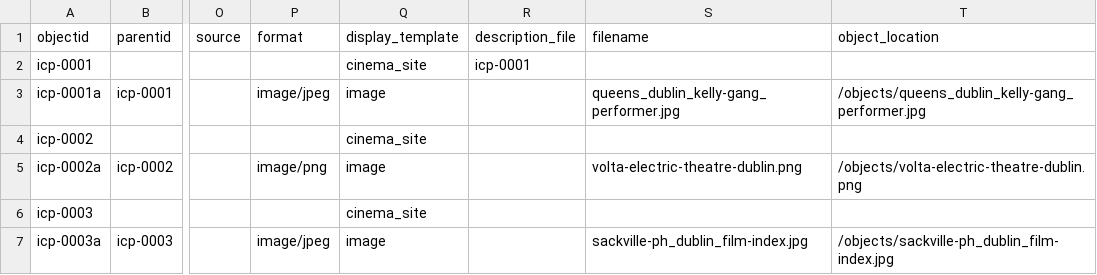
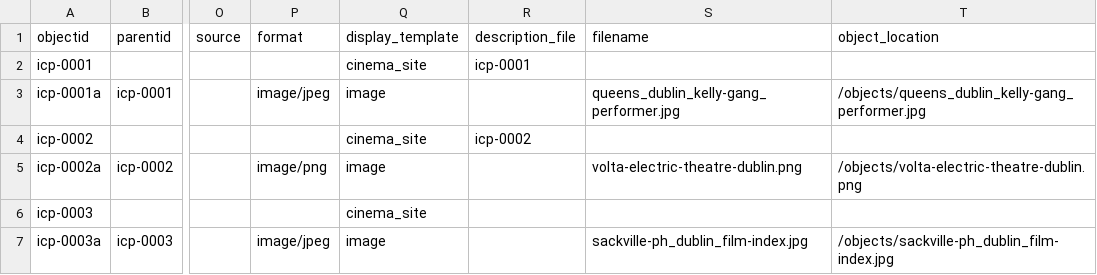
Before and after one commit to evanwill/cinema-template-prototype, a CSV file: _data/icp.csv, drawn as a sheet; only a part is shown, gaps mark what is left out; the diff names each change by its address in the sheet, - before the commit and + after, or states it on an @@ line.

Commit message:
Update icp.csv

```diff
--- a/_data/icp.csv
+++ b/_data/icp.csv
-R4 (description_file): (empty)
+R4 (description_file): icp-0002
```
